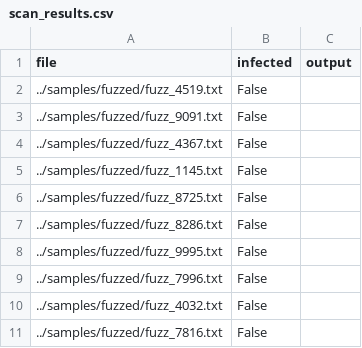
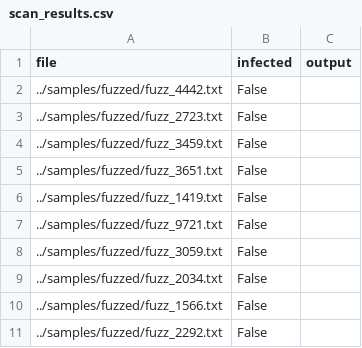
Before and after one commit to SolidCode321/FuzzingAV-prototypes, a CSV file: logs/scan_results.csv, drawn as a sheet.

```diff
--- a/logs/scan_results.csv
+++ b/logs/scan_results.csv
@@ -1,11 +1,11 @@
 file,infected,output
-../samples/fuzzed/fuzz_4519.txt,False,
-../samples/fuzzed/fuzz_9091.txt,False,
-../samples/fuzzed/fuzz_4367.txt,False,
-../samples/fuzzed/fuzz_1145.txt,False,
-../samples/fuzzed/fuzz_8725.txt,False,
-../samples/fuzzed/fuzz_8286.txt,False,
-../samples/fuzzed/fuzz_9995.txt,False,
-../samples/fuzzed/fuzz_7996.txt,False,
-../samples/fuzzed/fuzz_4032.txt,False,
-../samples/fuzzed/fuzz_7816.txt,False,
+../samples/fuzzed/fuzz_4442.txt,False,
+../samples/fuzzed/fuzz_2723.txt,False,
+../samples/fuzzed/fuzz_3459.txt,False,
+../samples/fuzzed/fuzz_3651.txt,False,
+../samples/fuzzed/fuzz_1419.txt,False,
+../samples/fuzzed/fuzz_9721.txt,False,
+../samples/fuzzed/fuzz_3059.txt,False,
+../samples/fuzzed/fuzz_2034.txt,False,
+../samples/fuzzed/fuzz_1566.txt,False,
+../samples/fuzzed/fuzz_2292.txt,False,
```
